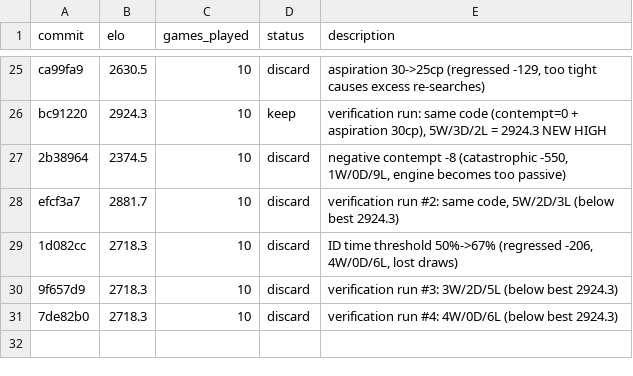
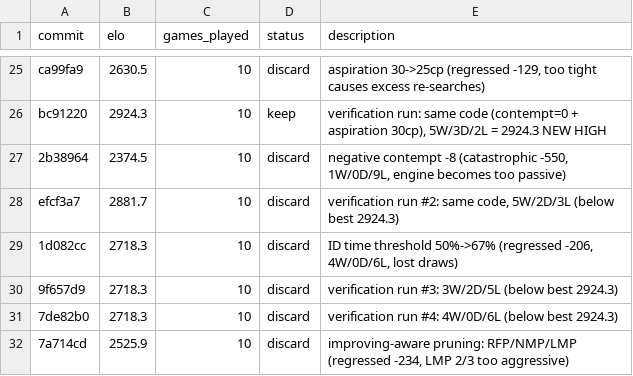
Before and after one commit to hive-swarm-hub/fork--rust-chess-engine--random-seed, a TSV file: results.tsv, drawn as a sheet; only a part is shown, gaps mark what is left out; the diff names each change by its address in the sheet, - before the commit and + after, or states it on an @@ line.

Commit message:
log results: improving-aware pruning regressed

```diff
--- a/results.tsv
+++ b/results.tsv
+row 32: 7a714cd | 2525.9 | 10 | discard | improving-aware pruning: RFP/NMP/LMP (regressed -234, LMP 2/3 too aggressive)
```
